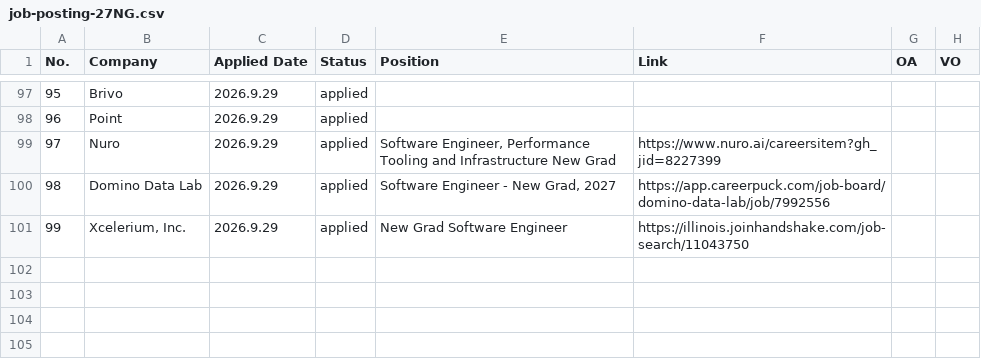
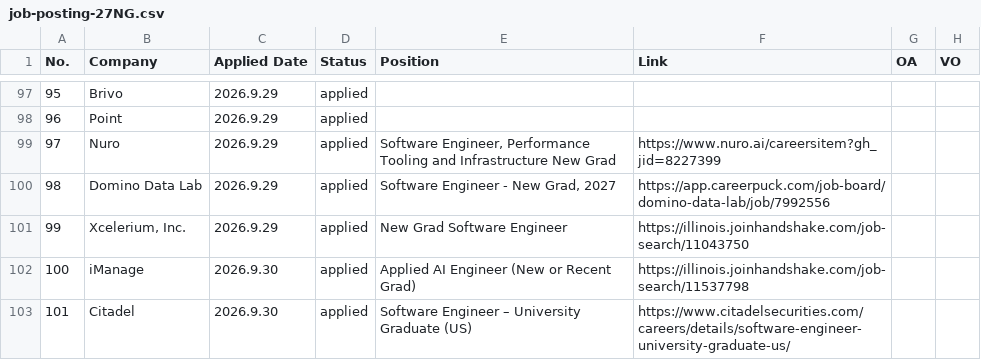
Before and after one commit to JiajunWang23/job-posting-27NG, a CSV file: data/job-posting-27NG.csv, drawn as a sheet; only a part is shown, gaps mark what is left out; the diff names each change by its address in the sheet, - before the commit and + after, or states it on an @@ line.

```diff
--- a/data/job-posting-27NG.csv
+++ b/data/job-posting-27NG.csv
+row 102: 100 | iManage | 2026.9.30 | applied | Applied AI Engineer (New or Recent Grad) | https://illinois.joinhandshake.com/job-search/11537798
+row 103: 101 | Citadel | 2026.9.30 | applied | Software Engineer – University Graduate (US) | https://www.citadelsecurities.com/careers/details/software-engineer-university-graduate-us/
```
Also changed, not shown: 1 other file.
